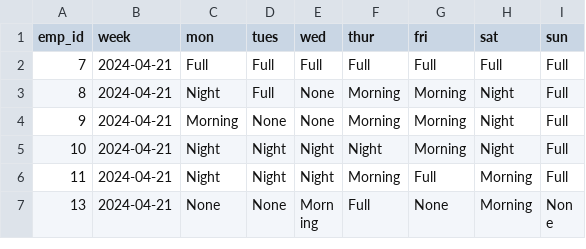
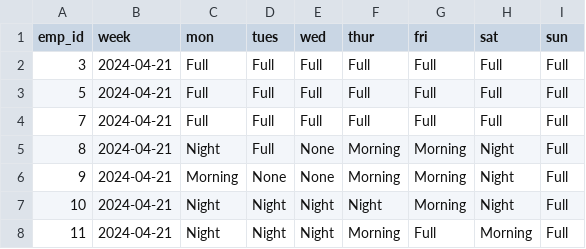
Before and after one commit to shecheeyee/dsa3101-manpower-optimization-ci-backend, a CSV file: data/csv/01-mock_availability.csv, drawn as a sheet; only a part is shown; the shorter side is filled out with more unchanged rows.

Commit message:
fix: added missing employees

```diff
--- a/data/csv/01-mock_availability.csv
+++ b/data/csv/01-mock_availability.csv
@@ -1,2 +1,4 @@
 emp_id,week,mon,tues,wed,thur,fri,sat,sun
+3,2024-04-21,Full,Full,Full,Full,Full,Full,Full
+5,2024-04-21,Full,Full,Full,Full,Full,Full,Full
 7,2024-04-21,Full,Full,Full,Full,Full,Full,Full
```
